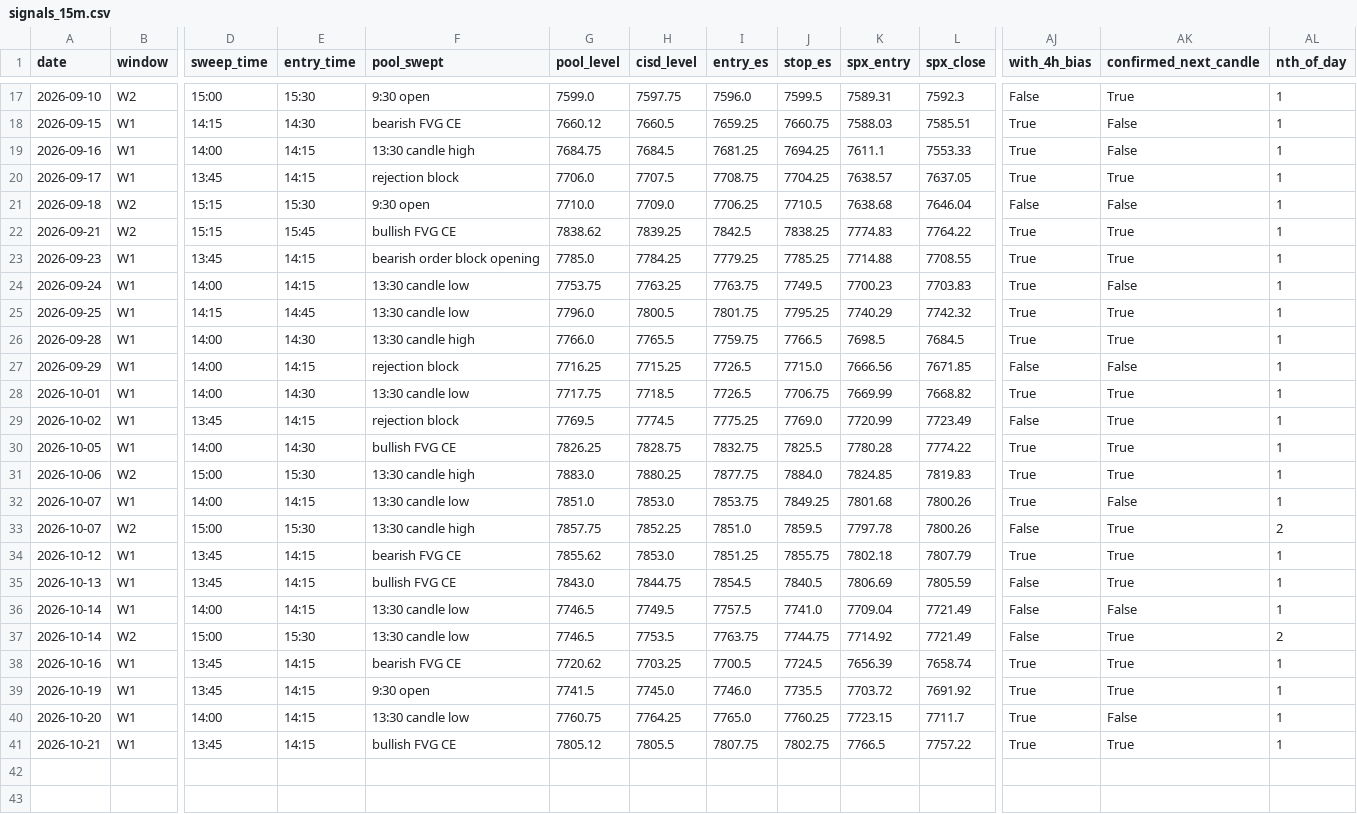
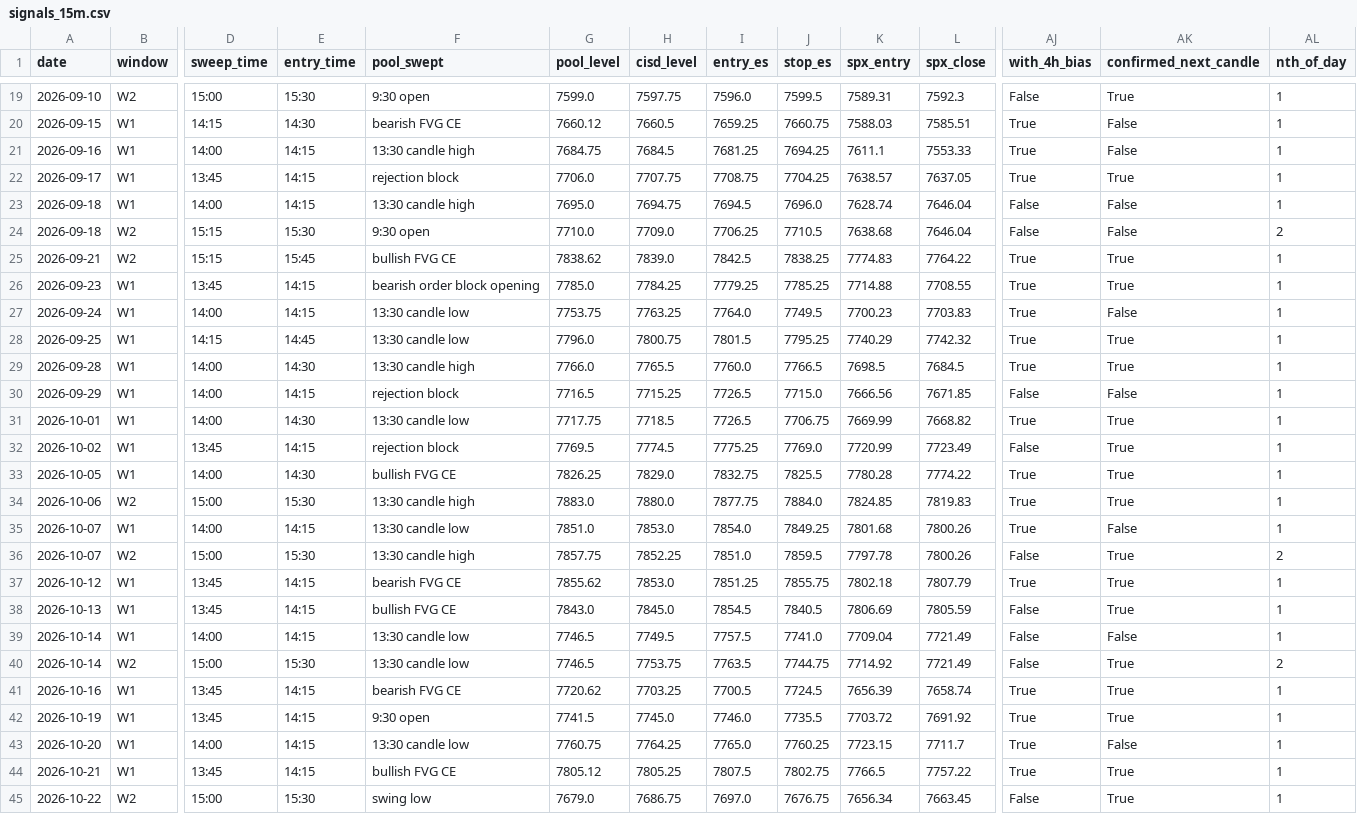
Before and after one commit to thetrinmillenia/belle-backtest, a CSV file: results/signals_15m.csv, drawn as a sheet; only a part is shown, gaps mark what is left out; addresses are those after the commit; rows hold the shown columns only; the diff covers the shown part only; the diff names each change by its address in the sheet, - before the commit and + after, or states it on an @@ line.

```diff
--- a/results/signals_15m.csv
+++ b/results/signals_15m.csv
-H22 (cisd_level): 7707.5
+H22 (cisd_level): 7707.75
+row 23: 2026-09-18 | W1 | 14:00 | 14:15 | 13:30 candle high | 7695.0 | 7694.75 | 7694.5 | 7696.0 | 7628.74 | 7646.04 | False | False | 1
-AL24 (nth_of_day): 1
+AL24 (nth_of_day): 2
-H25 (cisd_level): 7839.25
+H25 (cisd_level): 7839.0
-I27 (entry_es): 7763.75
+I27 (entry_es): 7764.0
-H28 (cisd_level): 7800.5
+H28 (cisd_level): 7800.75
-I28 (entry_es): 7801.75
+I28 (entry_es): 7801.5
-I29 (entry_es): 7759.75
+I29 (entry_es): 7760.0
-G30 (pool_level): 7716.25
+G30 (pool_level): 7716.5
-H33 (cisd_level): 7828.75
+H33 (cisd_level): 7829.0
-H34 (cisd_level): 7880.25
+H34 (cisd_level): 7880.0
-I35 (entry_es): 7853.75
+I35 (entry_es): 7854.0
-H38 (cisd_level): 7844.75
+H38 (cisd_level): 7845.0
-H40 (cisd_level): 7753.5
+H40 (cisd_level): 7753.75
-I40 (entry_es): 7763.75
+I40 (entry_es): 7763.5
-H44 (cisd_level): 7805.5
+H44 (cisd_level): 7805.25
-I44 (entry_es): 7807.75
+I44 (entry_es): 7807.5
+row 45: 2026-10-22 | W2 | 15:00 | 15:30 | swing low | 7679.0 | 7686.75 | 7697.0 | 7676.75 | 7656.34 | 7663.45 | False | True | 1
```
Also changed, not shown: 2 added rows and 20 edited cells elsewhere in this file, data/ESF.csv, data/GSPC.csv, 4 other files.
